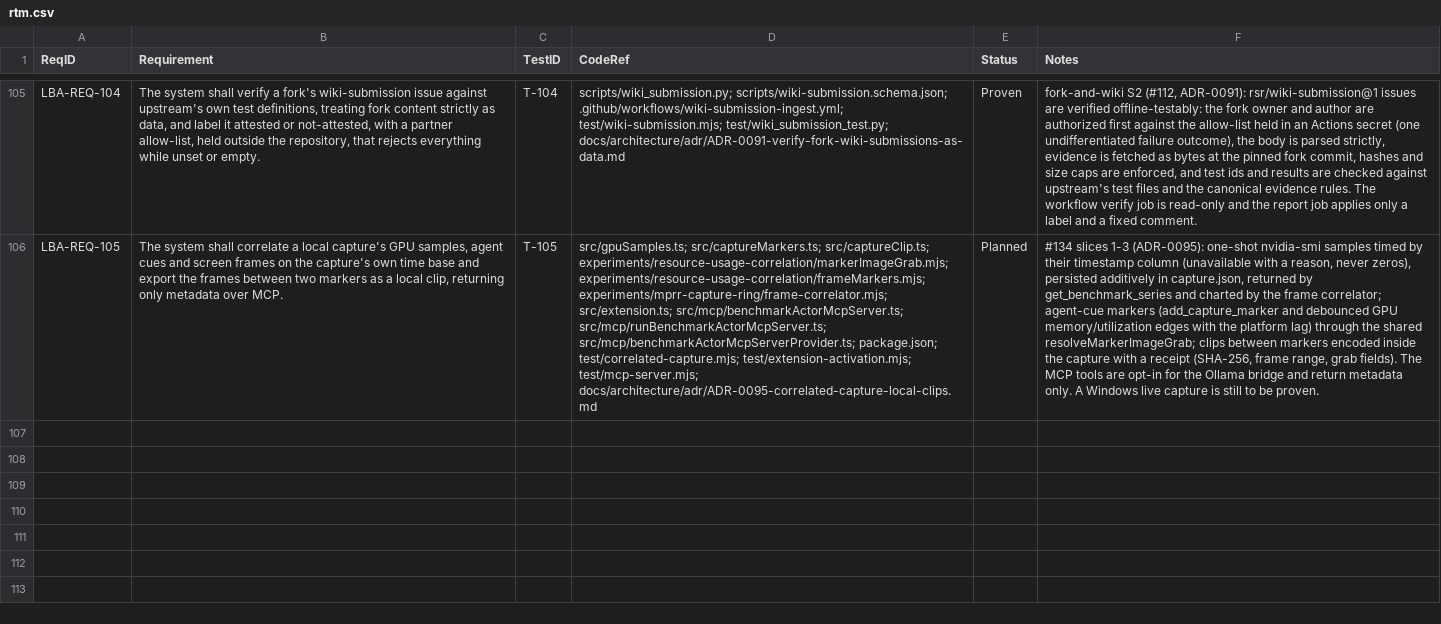
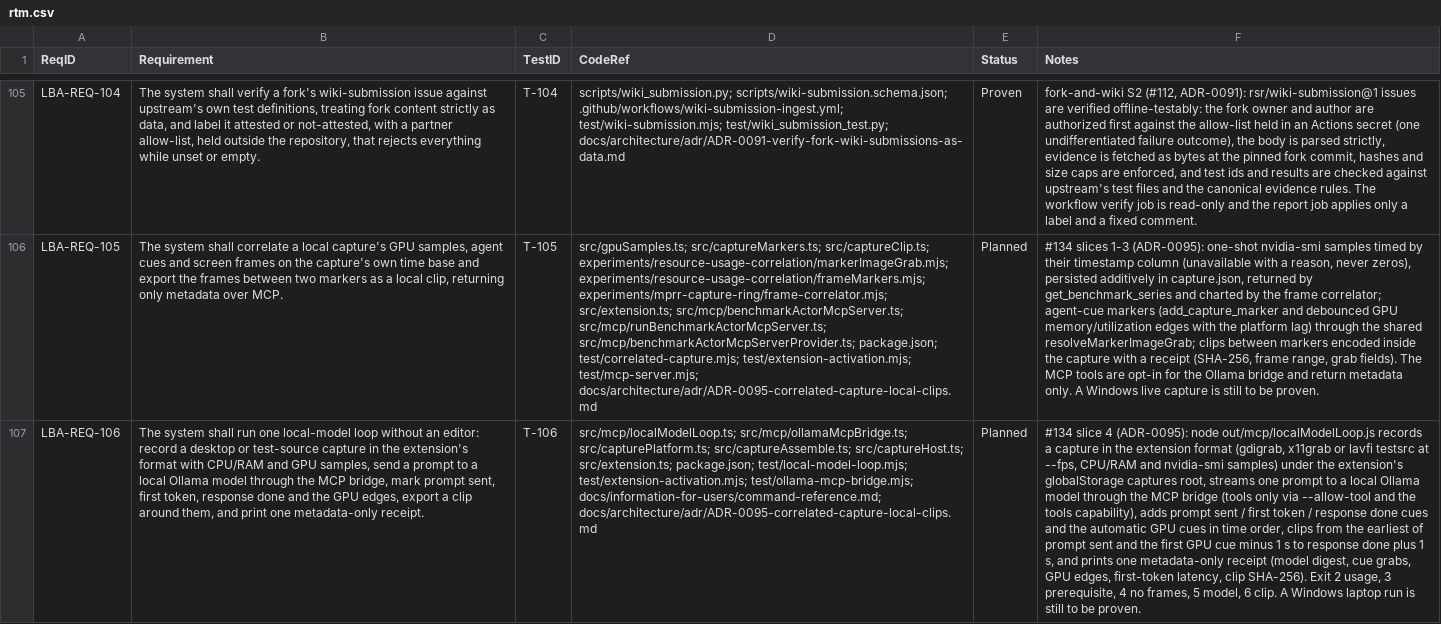
Before and after one commit to svelderrainruiz/labview-benchmark-actor, a CSV file: docs/requirements/rtm.csv, drawn as a sheet; only a part is shown, gaps mark what is left out; the diff names each change by its address in the sheet, - before the commit and + after, or states it on an @@ line.

```diff
--- a/docs/requirements/rtm.csv
+++ b/docs/requirements/rtm.csv
+row 107: LBA-REQ-106 | The system shall run one local-model loop without an editor: record a desktop or test-source capture in the extension's format with CPU/RAM and GPU samples, send a prompt to a local Ollama model through the MCP bridge, mark prompt sent, first token, response done and the GPU edges, export a clip around them, and print one metadata-only receipt. | T-106 | src/mcp/localModelLoop.ts; src/mcp/ollamaMcpBridge.ts; src/capturePlatform.ts; src/captureAssemble.ts; src/captureHost.ts; src/extension.ts; package.json; test/local-model-loop.mjs; test/extension-activation.mjs; test/ollama-mcp-bridge.mjs; docs/information-for-users/command-reference.md; docs/architecture/adr/ADR-0095-correlated-capture-local-clips.md | Planned | #134 slice 4 (ADR-0095): node out/mcp/localModelLoop.js records a capture in the extension format (gdigrab, x11grab or lavfi testsrc at --fps, CPU/RAM and nvidia-smi samples) under the extension's globalStorage captures root, streams one prompt to a local Ollama model through the MCP bridge (tools only via --allow-tool and the tools capability), adds prompt sent / first token / response done cues and the automatic GPU cues in time order, clips from the earliest of prompt sent and the first GPU cue minus 1 s to response done plus 1 s, and prints one metadata-only receipt (model digest, cue grabs, GPU edges, first-token latency, clip SHA-256). Exit 2 usage, 3 prerequisite, 4 no frames, 5 model, 6 clip. A Windows laptop run is still to be proven.
```
Also changed, not shown: 20 other files.
